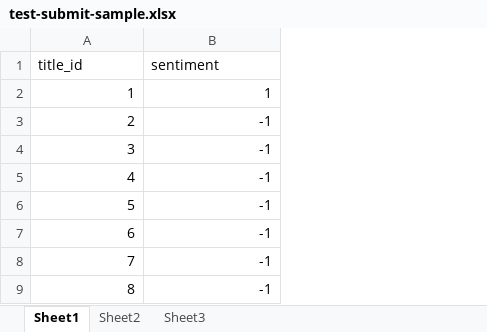
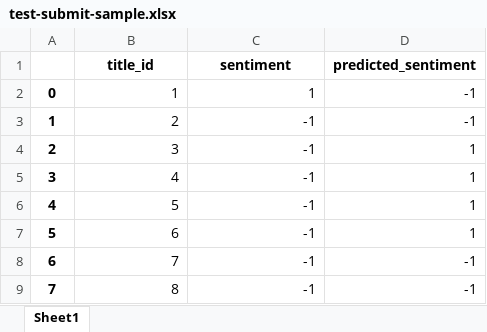
Before and after one commit to liruiyan11037/dm_project_code, an Excel workbook: data/test-submit-sample.xlsx, sheet Sheet1, drawn as a sheet; only a part is shown; values as stored, in another font and other column widths than the file's, no borders; addresses are those after the commit; the diff names each change by its address in the sheet, - before the commit and + after, or states it on an @@ line.

```diff
--- a/data/test-submit-sample.xlsx (sheet Sheet1)
+++ b/data/test-submit-sample.xlsx (sheet Sheet1)
-sheet tab: Sheet2
-sheet tab: Sheet3
+column A, rows 2-9: 0 | 1 | 2 | 3 | 4 | 5 | 6 | 7
+column D (predicted_sentiment), rows 2-9: -1 | -1 | 1 | 1 | 1 | 1 | -1 | -1
@@ B1:C1 bold: off → on, alignment: left → center @@
```
Also changed, not shown: 10 other files.
